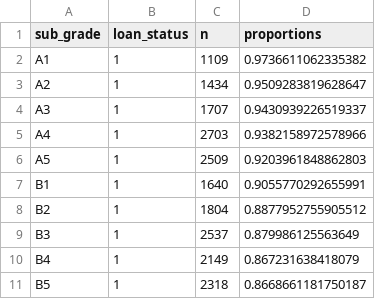
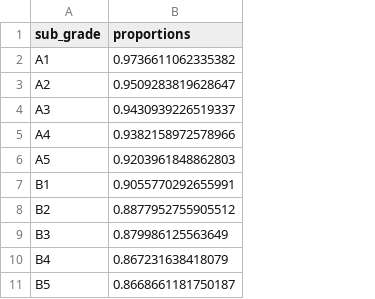
Before and after one commit to JonnyNelson1/final_project_codeclan, a CSV file: final_project_directory/clean_data/summary_table.csv, drawn as a sheet; only a part is shown; the diff names each change by its address in the sheet, - before the commit and + after, or states it on an @@ line.

```diff
--- a/final_project_directory/clean_data/summary_table.csv
+++ b/final_project_directory/clean_data/summary_table.csv
-column B (loan_status), rows 2-11: all 1
-column C (n), rows 2-11: 1109 | 1434 | 1707 | 2703 | 2509 | 1640 | 1804 | 2537 | 2149 | 2318
```
Also changed, not shown: 3 other files.
